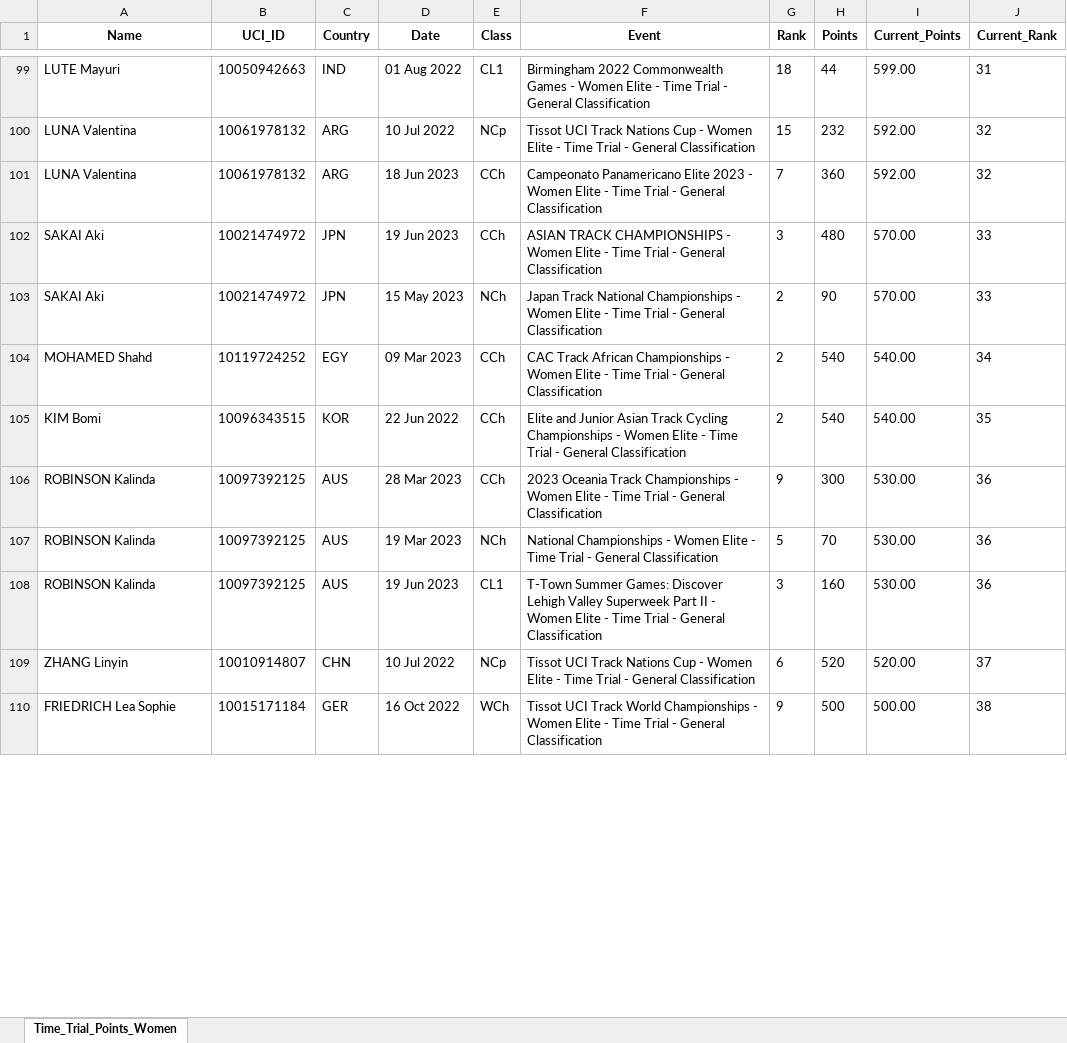
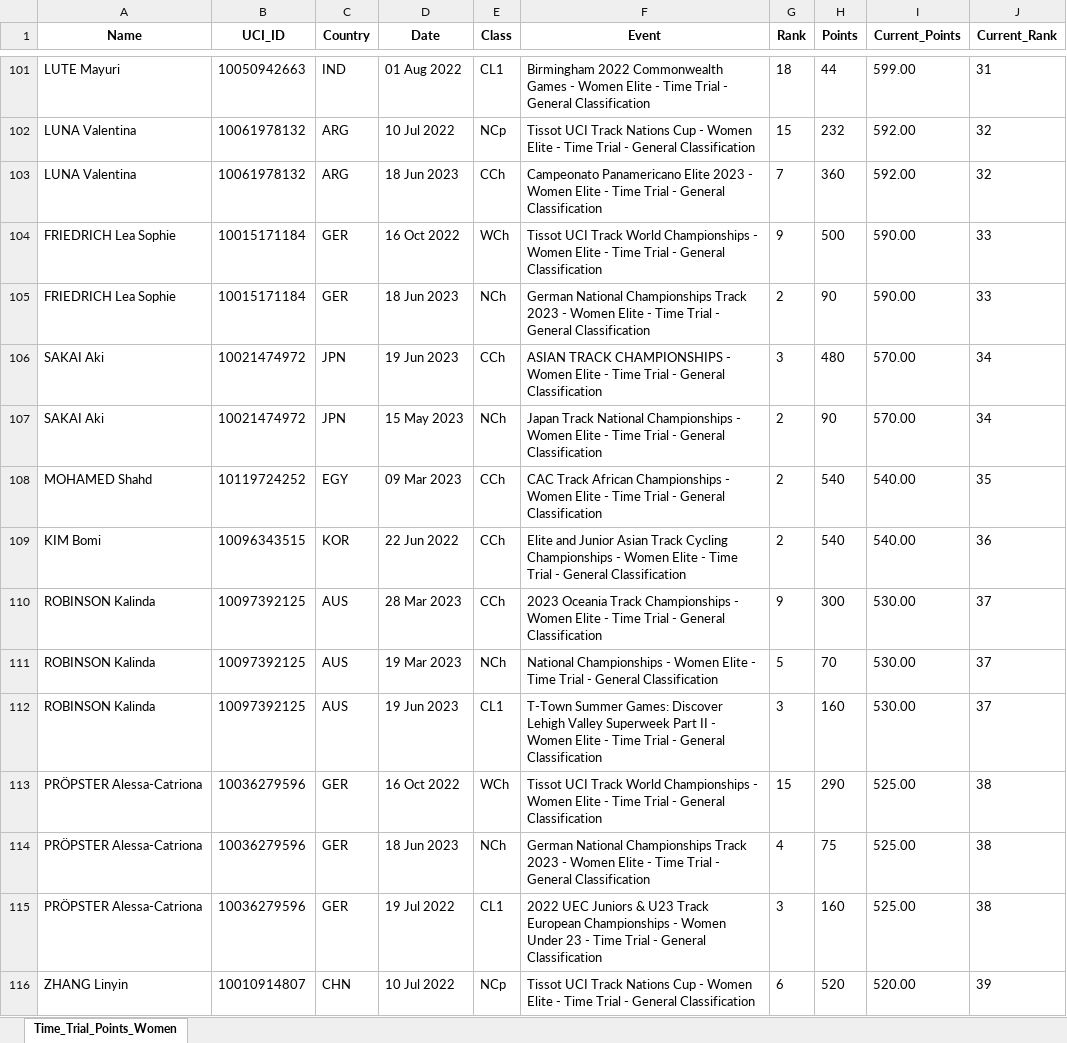
Before and after one commit to Bremz09/CNZPD, an Excel workbook: pages/Time_Trial_Points_Women.xlsx, sheet Time_Trial_Points_Women, drawn as a sheet; only a part is shown, gaps mark what is left out; values as stored, in another font and other column widths than the file's, no borders; removed rows and columns are numbered as before the commit, all else as after; the diff covers the shown part only; the diff names each change by its address in the sheet, - before the commit and + after, or states it on an @@ line.

```diff
--- a/pages/Time_Trial_Points_Women.xlsx (sheet Time_Trial_Points_Women)
+++ b/pages/Time_Trial_Points_Women.xlsx (sheet Time_Trial_Points_Women)
+row 104: FRIEDRICH Lea Sophie | 10015171184 | GER | 16 Oct 2022 | WCh | Tissot UCI Track World Championships - Women Elite - Time Trial - General Classification | 9 | 500 | 590.00 | 33
+row 105: FRIEDRICH Lea Sophie | 10015171184 | GER | 18 Jun 2023 | NCh | German National Championships Track 2023 - Women Elite - Time Trial - General Classification | 2 | 90 | 590.00 | 33
-J106:J107 (Current_Rank): 33
+J106:J107 (Current_Rank): 34
-J108 (Current_Rank): 34
+J108 (Current_Rank): 35
-J109 (Current_Rank): 35
+J109 (Current_Rank): 36
-J110:J112 (Current_Rank): 36
+J110:J112 (Current_Rank): 37
+row 113: PRÖPSTER Alessa-Catriona | 10036279596 | GER | 16 Oct 2022 | WCh | Tissot UCI Track World Championships - Women Elite - Time Trial - General Classification | 15 | 290 | 525.00 | 38
+row 114: PRÖPSTER Alessa-Catriona | 10036279596 | GER | 18 Jun 2023 | NCh | German National Championships Track 2023 - Women Elite - Time Trial - General Classification | 4 | 75 | 525.00 | 38
+row 115: PRÖPSTER Alessa-Catriona | 10036279596 | GER | 19 Jul 2022 | CL1 | 2022 UEC Juniors & U23 Track European Championships - Women Under 23 - Time Trial - General Classification | 3 | 160 | 525.00 | 38
-J116 (Current_Rank): 37
+J116 (Current_Rank): 39
-row 110: FRIEDRICH Lea Sophie | 10015171184 | GER | 16 Oct 2022 | WCh | Tissot UCI Track World Championships - Women Elite - Time Trial - General Classification | 9 | 500 | 500.00 | 38
```
Also changed, not shown: 6 added rows, 6 removed rows and 23 edited cells elsewhere in this sheet, pages/Kierin_Points_Men.xlsx, pages/Kierin_Points_Women.xlsx, 2 other files.
